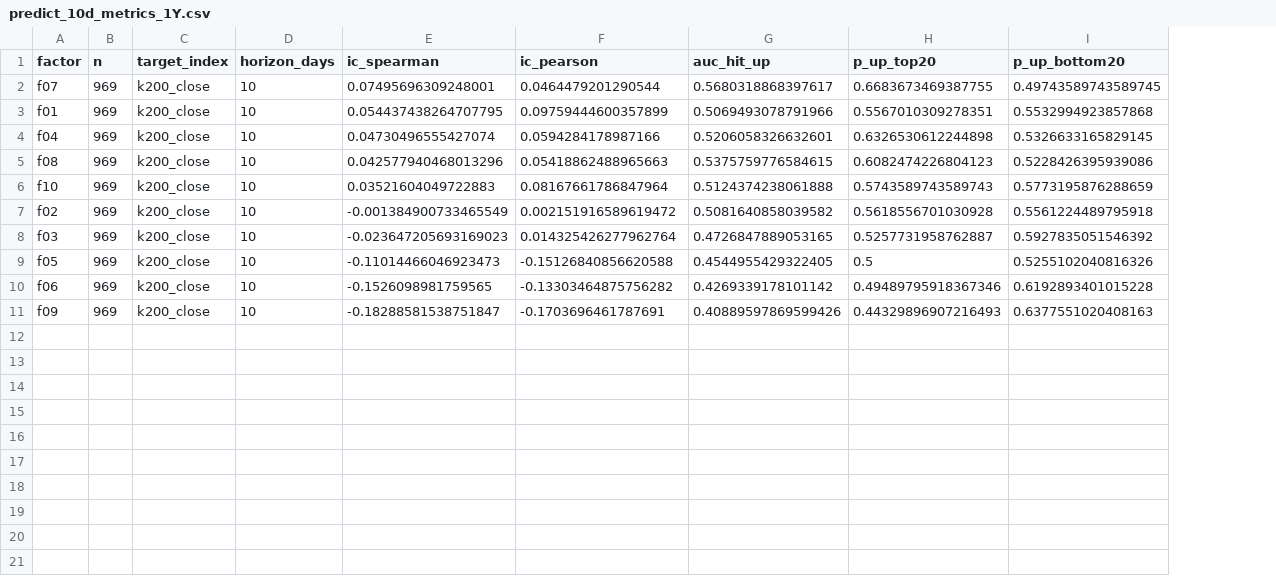
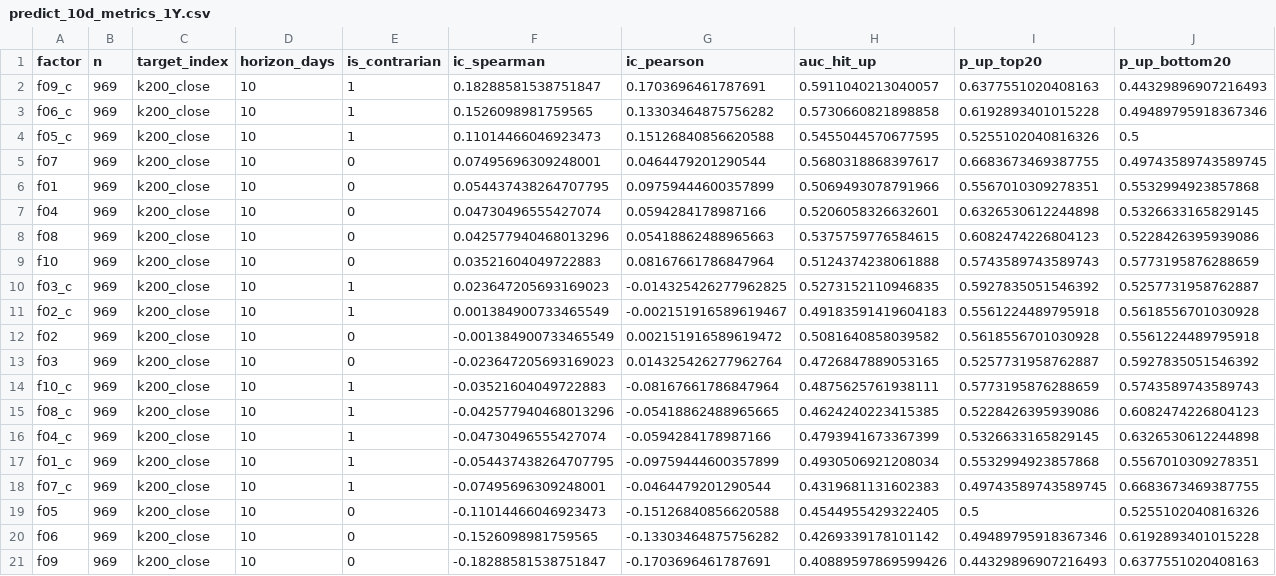
Before and after one commit to gomtang-dori/Korea-Gomtang-Index, a CSV file: data/analysis/predict_10d_metrics_1Y.csv, drawn as a sheet; only a part is shown; addresses are those after the commit; rows hold the shown columns only; the diff names each change by its address in the sheet, - before the commit and + after, or states it on an @@ line.

```diff
--- a/data/analysis/predict_10d_metrics_1Y.csv
+++ b/data/analysis/predict_10d_metrics_1Y.csv
+column E (is_contrarian), rows 5-9: all 0; rows 12-13: 0 | 0; rows 19-21: all 0
+row 2: f09_c | 969 | k200_close | 10 | 1 | 0.18288581538751847 | 0.1703696461787691 | 0.5911040213040057 | 0.6377551020408163 | 0.44329896907216493
+row 3: f06_c | 969 | k200_close | 10 | 1 | 0.1526098981759565 | 0.13303464875756282 | 0.5730660821898858 | 0.6192893401015228 | 0.49489795918367346
+row 4: f05_c | 969 | k200_close | 10 | 1 | 0.11014466046923473 | 0.15126840856620588 | 0.5455044570677595 | 0.5255102040816326 | 0.5
+row 10: f03_c | 969 | k200_close | 10 | 1 | 0.023647205693169023 | -0.014325426277962825 | 0.5273152110946835 | 0.5927835051546392 | 0.5257731958762887
+row 11: f02_c | 969 | k200_close | 10 | 1 | 0.001384900733465549 | -0.002151916589619467 | 0.49183591419604183 | 0.5561224489795918 | 0.5618556701030928
+row 14: f10_c | 969 | k200_close | 10 | 1 | -0.03521604049722883 | -0.08167661786847964 | 0.4875625761938111 | 0.5773195876288659 | 0.5743589743589743
+row 15: f08_c | 969 | k200_close | 10 | 1 | -0.042577940468013296 | -0.05418862488965665 | 0.4624240223415385 | 0.5228426395939086 | 0.6082474226804123
+row 16: f04_c | 969 | k200_close | 10 | 1 | -0.04730496555427074 | -0.0594284178987166 | 0.4793941673367399 | 0.5326633165829145 | 0.6326530612244898
+row 17: f01_c | 969 | k200_close | 10 | 1 | -0.054437438264707795 | -0.09759444600357899 | 0.4930506921208034 | 0.5532994923857868 | 0.5567010309278351
+row 18: f07_c | 969 | k200_close | 10 | 1 | -0.07495696309248001 | -0.0464479201290544 | 0.4319681131602383 | 0.49743589743589745 | 0.6683673469387755
```
Also changed, not shown: 10 other files.
